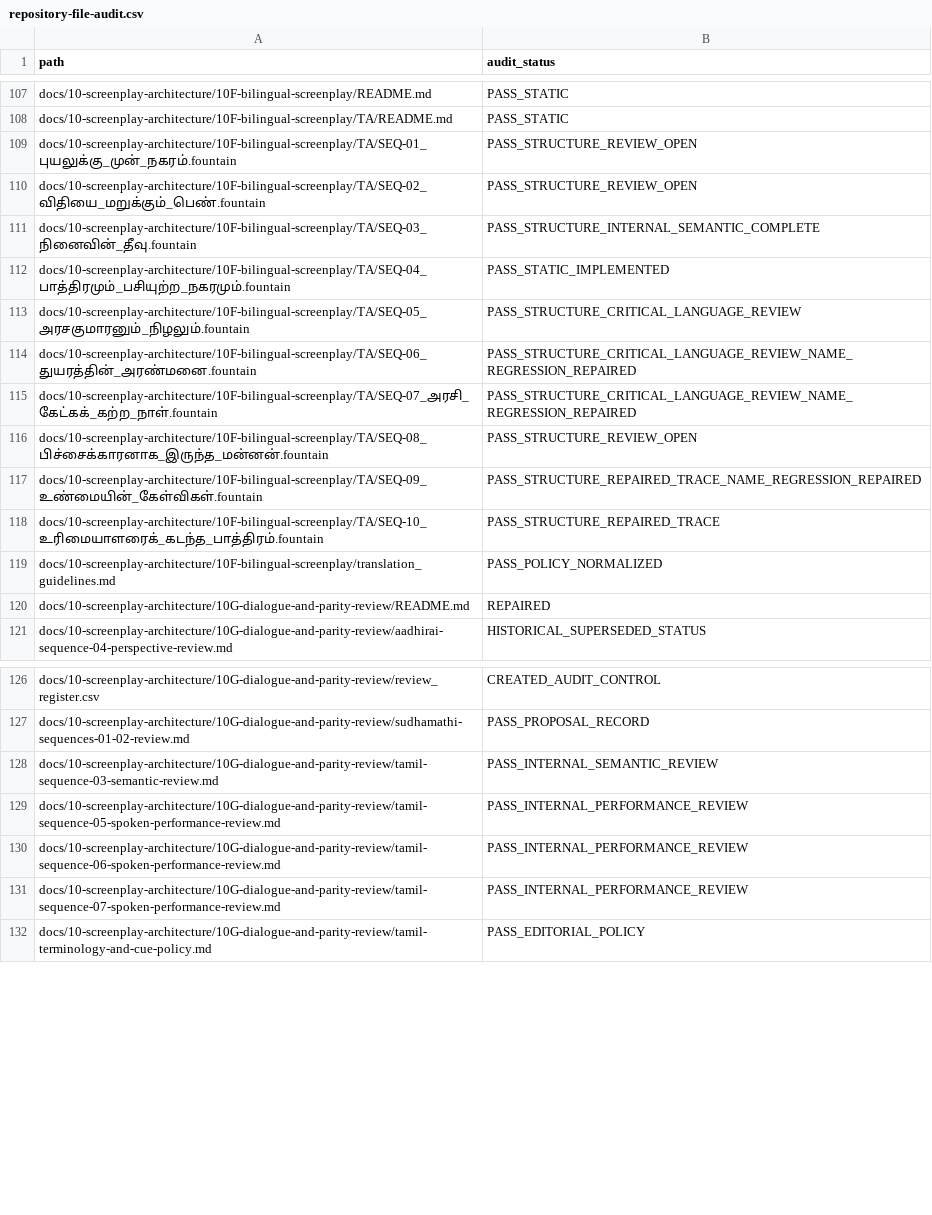
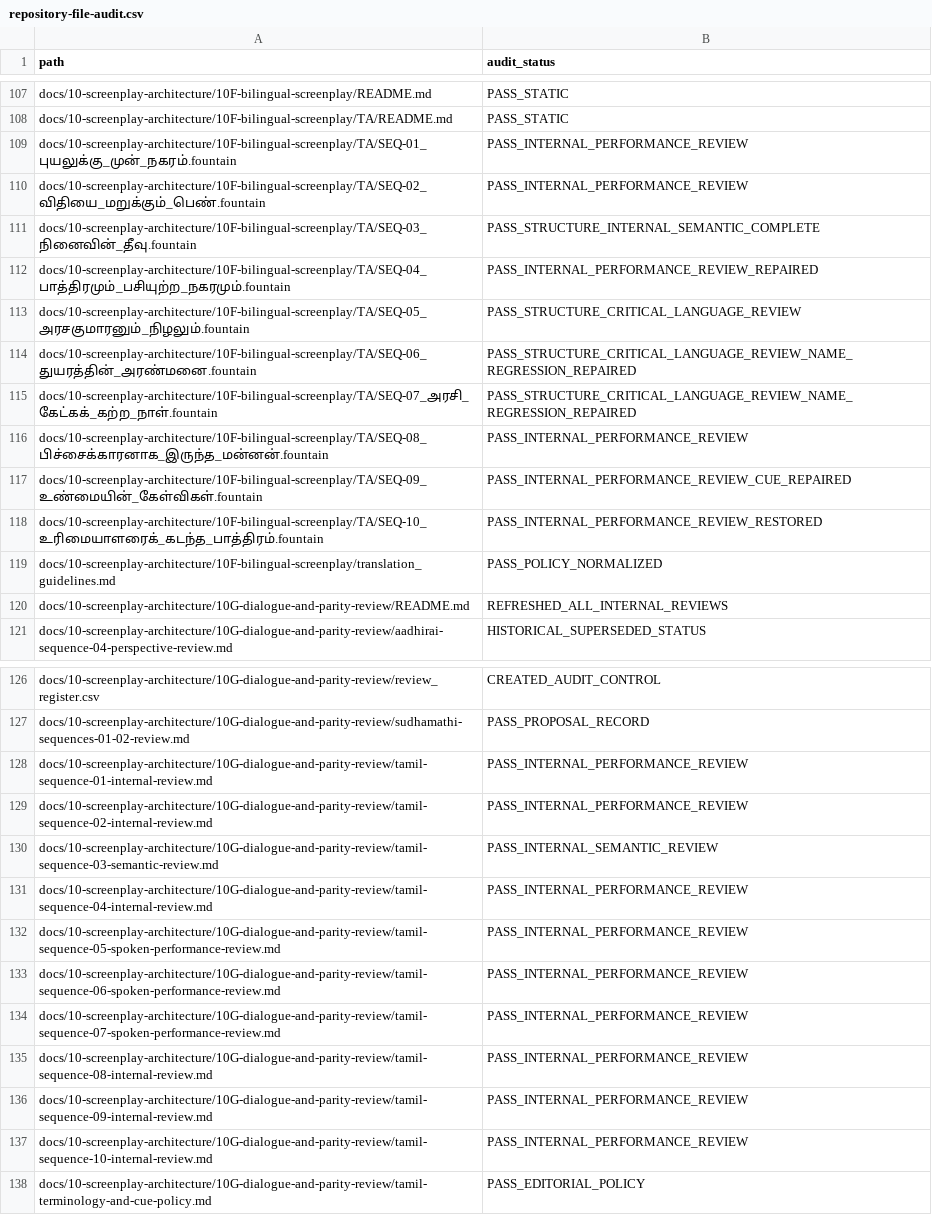
Before and after one commit to pugazg/manimekalai-cinematic-adaptation, a CSV file: docs/11-project-governance/repository-file-audit.csv, drawn as a sheet; only a part is shown, gaps mark what is left out.

Commit message:
Complete internal Tamil screenplay review (#14)

```diff
--- a/docs/11-project-governance/repository-file-audit.csv
+++ b/docs/11-project-governance/repository-file-audit.csv
@@ -108,6 +108,6 @@ docs/10-screenplay-architecture/10F-bilingual-screenplay/README.md,PASS_STATIC
 docs/10-screenplay-architecture/10F-bilingual-screenplay/TA/README.md,PASS_STATIC
-docs/10-screenplay-architecture/10F-bilingual-screenplay/TA/SEQ-01_புயலுக்கு_முன்_நகரம்.fountain,PASS_STRUCTURE_REVIEW_OPEN
-docs/10-screenplay-architecture/10F-bilingual-screenplay/TA/SEQ-02_விதியை_மறுக்கும்_பெண்.fountain,PASS_STRUCTURE_REVIEW_OPEN
+docs/10-screenplay-architecture/10F-bilingual-screenplay/TA/SEQ-01_புயலுக்கு_முன்_நகரம்.fountain,PASS_INTERNAL_PERFORMANCE_REVIEW
+docs/10-screenplay-architecture/10F-bilingual-screenplay/TA/SEQ-02_விதியை_மறுக்கும்_பெண்.fountain,PASS_INTERNAL_PERFORMANCE_REVIEW
 docs/10-screenplay-architecture/10F-bilingual-screenplay/TA/SEQ-03_நினைவின்_தீவு.fountain,PASS_STRUCTURE_INTERNAL_SEMANTIC_COMPLETE
-docs/10-screenplay-architecture/10F-bilingual-screenplay/TA/SEQ-04_பாத்திரமும்_பசியுற்ற_நகரமும்.fountain,PASS_STATIC_IMPLEMENTED
+docs/10-screenplay-architecture/10F-bilingual-screenplay/TA/SEQ-04_பாத்திரமும்_பசியுற்ற_நகரமும்.fountain,PASS_INTERNAL_PERFORMANCE_REVIEW_REPAIRED
 docs/10-screenplay-architecture/10F-bilingual-screenplay/TA/SEQ-05_அரசகுமாரனும்_நிழலும்.fountain,PASS_STRUCTURE_CRITICAL_LANGUAGE_REVIEW
@@ -115,7 +115,7 @@ docs/10-screenplay-architecture/10F-bilingual-screenplay/TA/SEQ-06_துயர
 docs/10-screenplay-architecture/10F-bilingual-screenplay/TA/SEQ-07_அரசி_கேட்கக்_கற்ற_நாள்.fountain,PASS_STRUCTURE_CRITICAL_LANGUAGE_REVIEW_NAME_REGRESSION_REPAIRED
-docs/10-screenplay-architecture/10F-bilingual-screenplay/TA/SEQ-08_பிச்சைக்காரனாக_இருந்த_மன்னன்.fountain,PASS_STRUCTURE_REVIEW_OPEN
-docs/10-screenplay-architecture/10F-bilingual-screenplay/TA/SEQ-09_உண்மையின்_கேள்விகள்.fountain,PASS_STRUCTURE_REPAIRED_TRACE_NAME_REGRESSION_REPAIRED
-docs/10-screenplay-architecture/10F-bilingual-screenplay/TA/SEQ-10_உரிமையாளரைக்_கடந்த_பாத்திரம்.fountain,PASS_STRUCTURE_REPAIRED_TRACE
+docs/10-screenplay-architecture/10F-bilingual-screenplay/TA/SEQ-08_பிச்சைக்காரனாக_இருந்த_மன்னன்.fountain,PASS_INTERNAL_PERFORMANCE_REVIEW
+docs/10-screenplay-architecture/10F-bilingual-screenplay/TA/SEQ-09_உண்மையின்_கேள்விகள்.fountain,PASS_INTERNAL_PERFORMANCE_REVIEW_CUE_REPAIRED
+docs/10-screenplay-architecture/10F-bilingual-screenplay/TA/SEQ-10_உரிமையாளரைக்_கடந்த_பாத்திரம்.fountain,PASS_INTERNAL_PERFORMANCE_REVIEW_RESTORED
 docs/10-screenplay-architecture/10F-bilingual-screenplay/translation_guidelines.md,PASS_POLICY_NORMALIZED
-docs/10-screenplay-architecture/10G-dialogue-and-parity-review/README.md,REPAIRED
+docs/10-screenplay-architecture/10G-dialogue-and-parity-review/README.md,REFRESHED_ALL_INTERNAL_REVIEWS
 docs/10-screenplay-architecture/10G-dialogue-and-parity-review/aadhirai-sequence-04-perspective-review.md,HISTORICAL_SUPERSEDED_STATUS
@@ -127,3 +127,6 @@ docs/10-screenplay-architecture/10G-dialogue-and-parity-review/review_register.c
 docs/10-screenplay-architecture/10G-dialogue-and-parity-review/sudhamathi-sequences-01-02-review.md,PASS_PROPOSAL_RECORD
+docs/10-screenplay-architecture/10G-dialogue-and-parity-review/tamil-sequence-01-internal-review.md,PASS_INTERNAL_PERFORMANCE_REVIEW
+docs/10-screenplay-architecture/10G-dialogue-and-parity-review/tamil-sequence-02-internal-review.md,PASS_INTERNAL_PERFORMANCE_REVIEW
 docs/10-screenplay-architecture/10G-dialogue-and-parity-review/tamil-sequence-03-semantic-review.md,PASS_INTERNAL_SEMANTIC_REVIEW
+docs/10-screenplay-architecture/10G-dialogue-and-parity-review/tamil-sequence-04-internal-review.md,PASS_INTERNAL_PERFORMANCE_REVIEW
 docs/10-screenplay-architecture/10G-dialogue-and-parity-review/tamil-sequence-05-spoken-performance-review.md,PASS_INTERNAL_PERFORMANCE_REVIEW
@@ -131,2 +134,5 @@ docs/10-screenplay-architecture/10G-dialogue-and-parity-review/tamil-sequence-06
 docs/10-screenplay-architecture/10G-dialogue-and-parity-review/tamil-sequence-07-spoken-performance-review.md,PASS_INTERNAL_PERFORMANCE_REVIEW
+docs/10-screenplay-architecture/10G-dialogue-and-parity-review/tamil-sequence-08-internal-review.md,PASS_INTERNAL_PERFORMANCE_REVIEW
+docs/10-screenplay-architecture/10G-dialogue-and-parity-review/tamil-sequence-09-internal-review.md,PASS_INTERNAL_PERFORMANCE_REVIEW
+docs/10-screenplay-architecture/10G-dialogue-and-parity-review/tamil-sequence-10-internal-review.md,PASS_INTERNAL_PERFORMANCE_REVIEW
 docs/10-screenplay-architecture/10G-dialogue-and-parity-review/tamil-terminology-and-cue-policy.md,PASS_EDITORIAL_POLICY
```
Also changed, not shown: docs/10-screenplay-architecture/10G-dialogue-and-parity-review/review_register.csv, docs/11-project-governance/specialist-review-register.csv, 18 other files.
